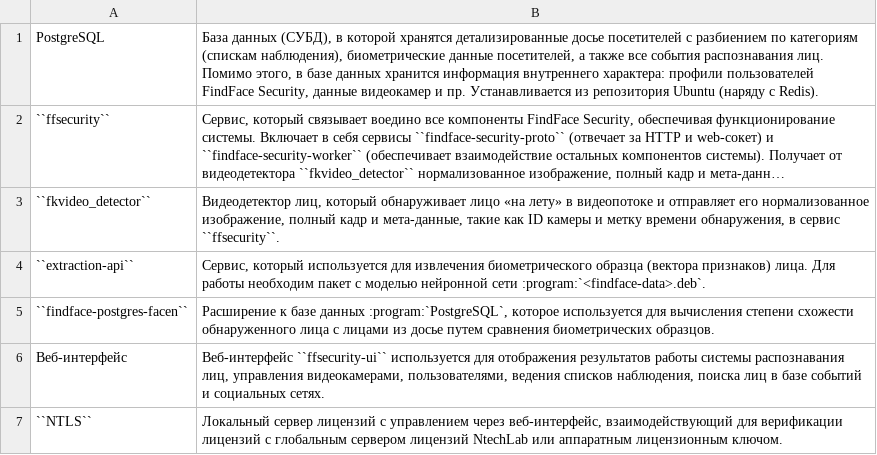
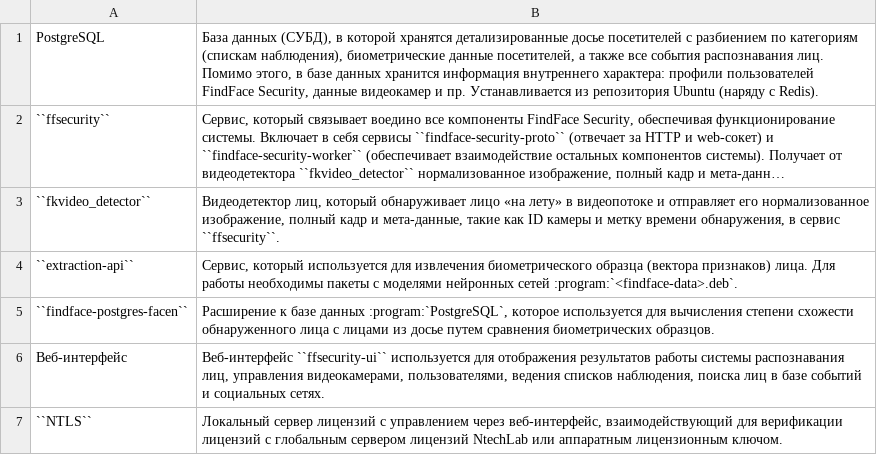
Before and after one commit to NTech-Lab/ffsecurity, a CSV file: docs/source/_tables/components.csv, drawn as a sheet; long unchanged cells end in ….

```diff
--- a/docs/source/_tables/components.csv
+++ b/docs/source/_tables/components.csv
@@ -3,3 +3,3 @@ PostgreSQL;База данных (СУБД), в которой хранятся
 ``fkvideo_detector``;Видеодетектор лиц, который обнаруживает лицо «на лету» в видеопотоке и отправляет его нормализованное изображение, полный кадр и мета-данные, такие как ID камеры и метку времени обнаружения, в сервис ``ffsecurity``.
-``extraction-api``;Сервис, который используется для извлечения биометрического образца (вектора признаков) лица. Для работы необходим пакет c моделью нейронной сети :program:`<findface-data>.deb`.
+``extraction-api``;Сервис, который используется для извлечения биометрического образца (вектора признаков) лица. Для работы необходимы пакеты c моделями нейронных сетей :program:`<findface-data>.deb`.
 ``findface-postgres-facen``;Расширение к базе данных :program:`PostgreSQL`, которое используется для вычисления степени схожести обнаруженного лица с лицами из досье путем сравнения биометрических образцов.
```
Also changed, not shown: 7 other files.
